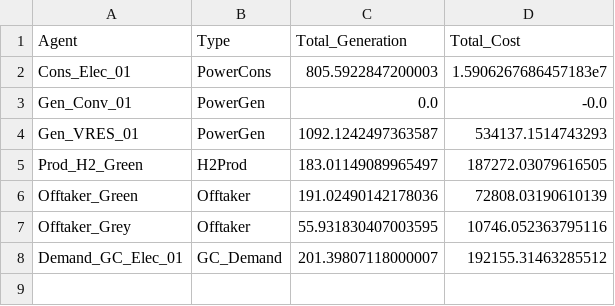
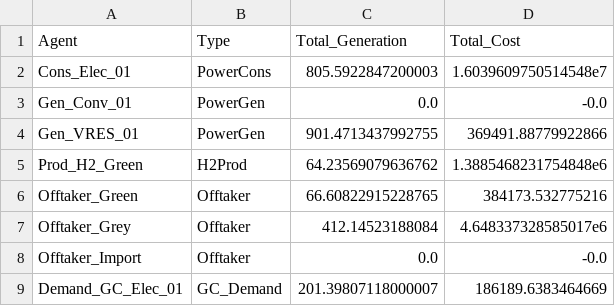
Before and after one commit to Kianjn/Elec-H2-EP-_Backbone, a CSV file: Case 1/Results_3_repr_days/Agent_Summary.csv, drawn as a sheet.

```diff
--- a/Case 1/Results_3_repr_days/Agent_Summary.csv
+++ b/Case 1/Results_3_repr_days/Agent_Summary.csv
@@ -1,8 +1,9 @@
 Agent,Type,Total_Generation,Total_Cost
-Cons_Elec_01,PowerCons,805.5922847200003,1.5906267686457183e7
+Cons_Elec_01,PowerCons,805.5922847200003,1.6039609750514548e7
 Gen_Conv_01,PowerGen,0.0,-0.0
-Gen_VRES_01,PowerGen,1092.1242497363587,534137.1514743293
-Prod_H2_Green,H2Prod,183.01149089965497,187272.03079616505
-Offtaker_Green,Offtaker,191.02490142178036,72808.03190610139
-Offtaker_Grey,Offtaker,55.931830407003595,10746.052363795116
-Demand_GC_Elec_01,GC_Demand,201.39807118000007,192155.31463285512
+Gen_VRES_01,PowerGen,901.4713437992755,369491.88779922866
+Prod_H2_Green,H2Prod,64.23569079636762,1.3885468231754848e6
+Offtaker_Green,Offtaker,66.60822915228765,384173.532775216
+Offtaker_Grey,Offtaker,412.14523188084,4.648337328585017e6
+Offtaker_Import,Offtaker,0.0,-0.0
+Demand_GC_Elec_01,GC_Demand,201.39807118000007,186189.6383464669
```
Also changed, not shown: Case 1/Results_3_repr_days/Market_Prices.csv, 42 other files.
